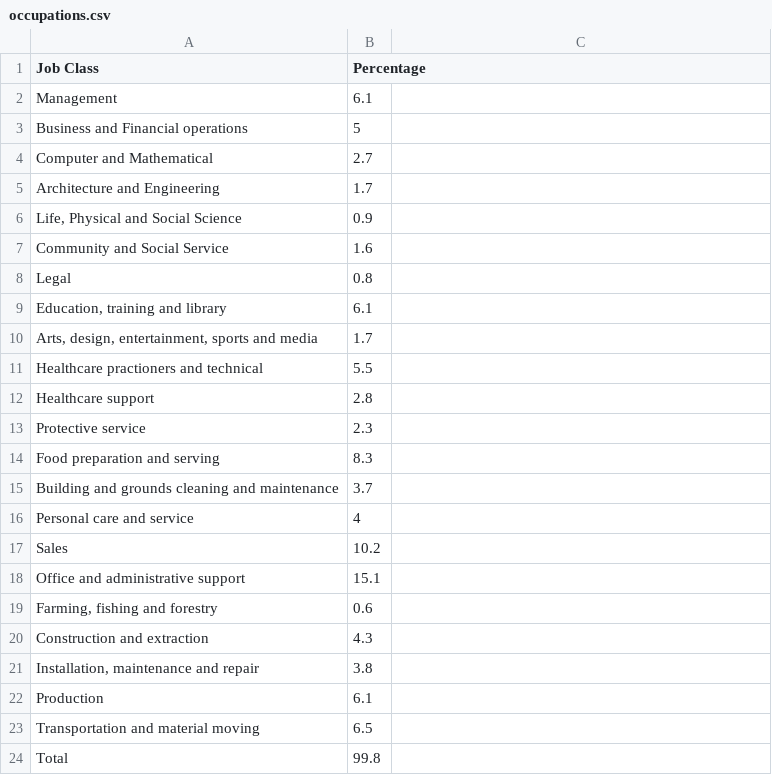
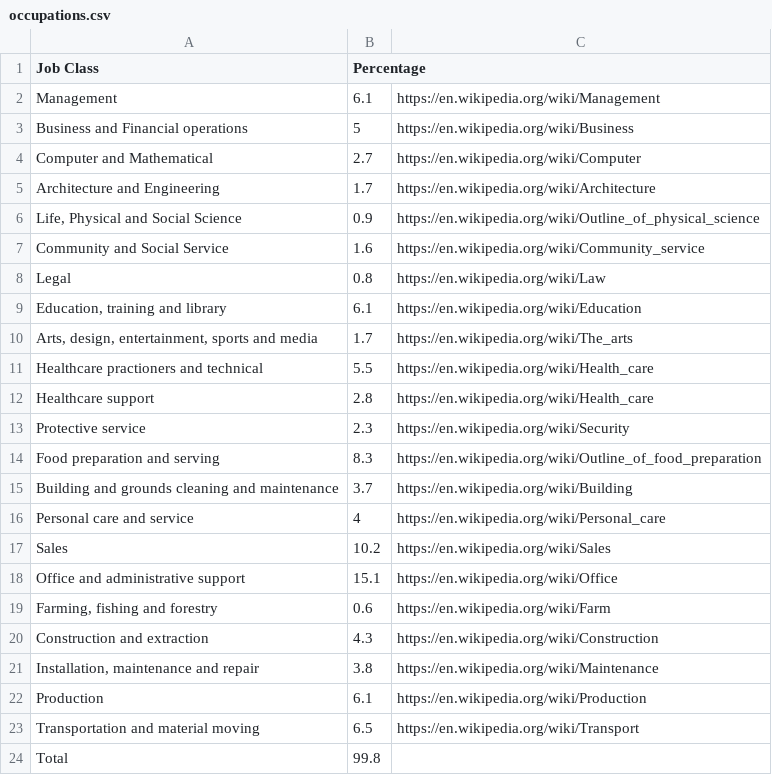
Before and after one commit to Brian-Lu/flask-template, a CSV file: occupations.csv, drawn as a sheet.

```diff
--- a/occupations.csv
+++ b/occupations.csv
@@ -1,24 +1,24 @@
 Job Class,Percentage
-Management,6.1
-Business and Financial operations,5
-Computer and Mathematical,2.7
-Architecture and Engineering,1.7
-"Life, Physical and Social Science",0.9
-Community and Social Service,1.6
-Legal,0.8
-"Education, training and library",6.1
-"Arts, design, entertainment, sports and media",1.7
-Healthcare practioners and technical,5.5
-Healthcare support,2.8
-Protective service,2.3
-Food preparation and serving,8.3
-Building and grounds cleaning and maintenance,3.7
-Personal care and service,4
-Sales,10.2
-Office and administrative support,15.1
-"Farming, fishing and forestry",0.6
-Construction and extraction,4.3
-"Installation, maintenance and repair",3.8
-Production,6.1
-Transportation and material moving,6.5
+Management,6.1,https://en.wikipedia.org/wiki/Management
+Business and Financial operations,5,https://en.wikipedia.org/wiki/Business
+Computer and Mathematical,2.7,https://en.wikipedia.org/wiki/Computer
+Architecture and Engineering,1.7,https://en.wikipedia.org/wiki/Architecture
+"Life, Physical and Social Science",0.9,https://en.wikipedia.org/wiki/Outline_of_physical_science
+Community and Social Service,1.6,https://en.wikipedia.org/wiki/Community_service
+Legal,0.8,https://en.wikipedia.org/wiki/Law
+"Education, training and library",6.1,https://en.wikipedia.org/wiki/Education
+"Arts, design, entertainment, sports and media",1.7,https://en.wikipedia.org/wiki/The_arts
+Healthcare practioners and technical,5.5,https://en.wikipedia.org/wiki/Health_care
+Healthcare support,2.8,https://en.wikipedia.org/wiki/Health_care
+Protective service,2.3,https://en.wikipedia.org/wiki/Security
+Food preparation and serving,8.3,https://en.wikipedia.org/wiki/Outline_of_food_preparation
+Building and grounds cleaning and maintenance,3.7,https://en.wikipedia.org/wiki/Building
+Personal care and service,4,https://en.wikipedia.org/wiki/Personal_care
+Sales,10.2,https://en.wikipedia.org/wiki/Sales
+Office and administrative support,15.1,https://en.wikipedia.org/wiki/Office
+"Farming, fishing and forestry",0.6,https://en.wikipedia.org/wiki/Farm
+Construction and extraction,4.3,https://en.wikipedia.org/wiki/Construction
+"Installation, maintenance and repair",3.8,https://en.wikipedia.org/wiki/Maintenance
+Production,6.1,https://en.wikipedia.org/wiki/Production
+Transportation and material moving,6.5,https://en.wikipedia.org/wiki/Transport
 Total,99.8
```
Also changed, not shown: 4 other files.
